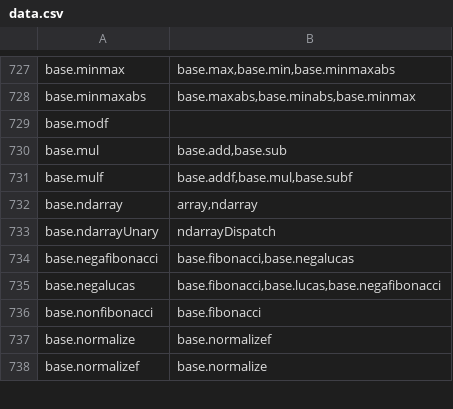
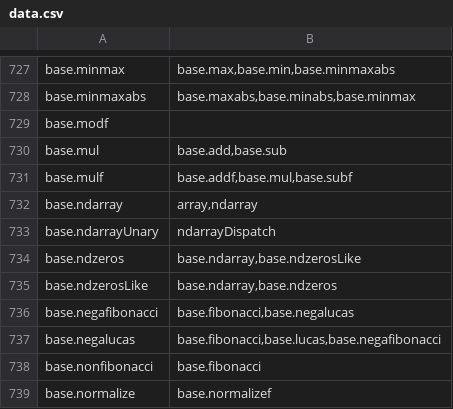
Before and after one commit to stdlib-js/namespace-alias2related, a CSV file: data/data.csv, drawn as a sheet; only a part is shown, gaps mark what is left out; the shorter side is filled out with more unchanged rows.

```diff
--- a/data/data.csv
+++ b/data/data.csv
@@ -733,2 +733,4 @@ base.ndarray,"array,ndarray"
 base.ndarrayUnary,"ndarrayDispatch"
+base.ndzeros,"base.ndarray,base.ndzerosLike"
+base.ndzerosLike,"base.ndarray,base.ndzeros"
 base.negafibonacci,"base.fibonacci,base.negalucas"
```
Also changed, not shown: 1 other file.
